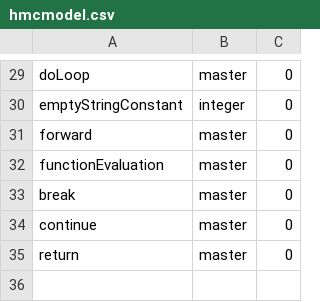
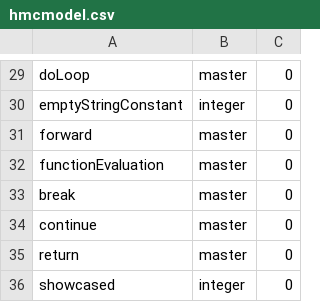
Before and after one commit to HexaMonkey/hexamonkey, a CSV file: core/modules/hmc/hmcmodel.csv, drawn as a sheet; only a part is shown, gaps mark what is left out.

```diff
--- a/core/modules/hmc/hmcmodel.csv
+++ b/core/modules/hmc/hmcmodel.csv
@@ -35 +35,2 @@ continue;master;0;
 return;master;0;
+showcased;integer;0;
```
Also changed, not shown: 26 other files.
